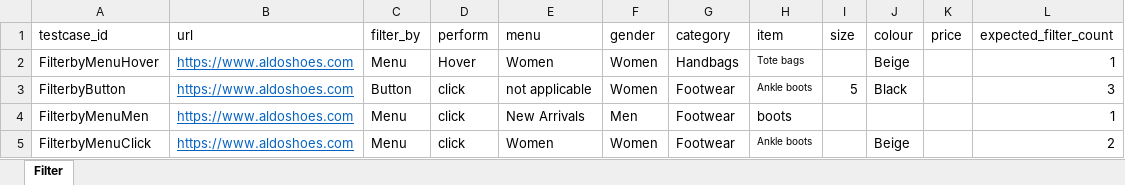
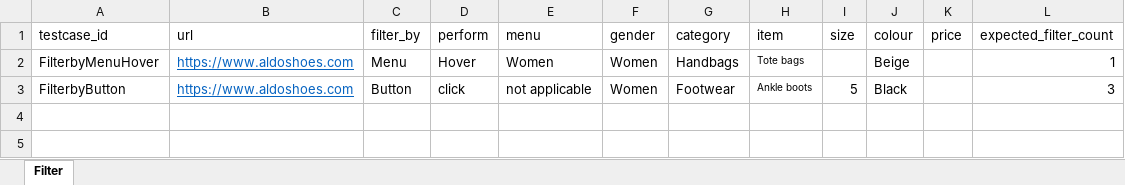
Before and after one commit to leemrose/python-webui-filter, an Excel workbook: Aldo-Test-Data.xlsx, sheet Filter, drawn as a sheet; values as stored, in another font and other column widths than the file's, no borders; the diff names each change by its address in the sheet, - before the commit and + after, or states it on an @@ line.

```diff
--- a/Aldo-Test-Data.xlsx (sheet Filter)
+++ b/Aldo-Test-Data.xlsx (sheet Filter)
-row 4: FilterbyMenuMen | https://www.aldoshoes.com | Menu | click | New Arrivals | Men | Footwear | boots |  |  |  | 1
-row 5: FilterbyMenuClick | https://www.aldoshoes.com | Menu | click | Women | Women | Footwear | Ankle boots |  | Beige |  | 2
```
Also changed, not shown: 6 other files.
